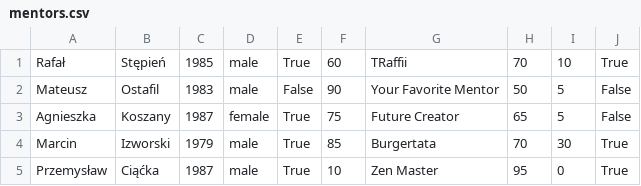
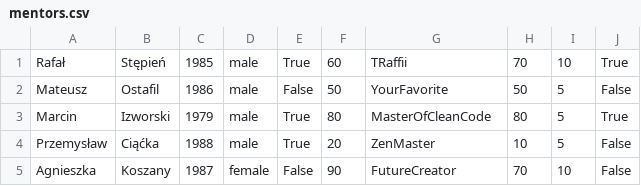
Before and after one commit to Jakubwlodarczyk/python-a-mentor-s-life-in-an-oo-way-fork-in-eye, a CSV file: data/mentors.csv, drawn as a sheet.

```diff
--- a/data/mentors.csv
+++ b/data/mentors.csv
@@ -1,5 +1,5 @@
 Rafał, Stępień, 1985, male, True, 60, TRaffii, 70, 10, True
-Mateusz, Ostafil, 1983, male, False, 90, Your Favorite Mentor, 50, 5, False
-Agnieszka, Koszany, 1987 , female, True, 75, Future Creator, 65, 5, False
-Marcin, Izworski, 1979, male, True, 85, Burgertata, 70, 30, True
-Przemysław, Ciąćka, 1987, male, True, 10, Zen Master, 95, 0, True
+Mateusz, Ostafil, 1986, male, False, 50, YourFavorite, 50, 5, False
+Marcin, Izworski, 1979, male, True, 80, MasterOfCleanCode, 80, 5, True
+Przemysław, Ciąćka, 1988, male, True, 20, ZenMaster, 10, 5, False
+Agnieszka, Koszany, 1987, female, False, 90, FutureCreator, 70, 10, False
```
Also changed, not shown: 1 other file.
